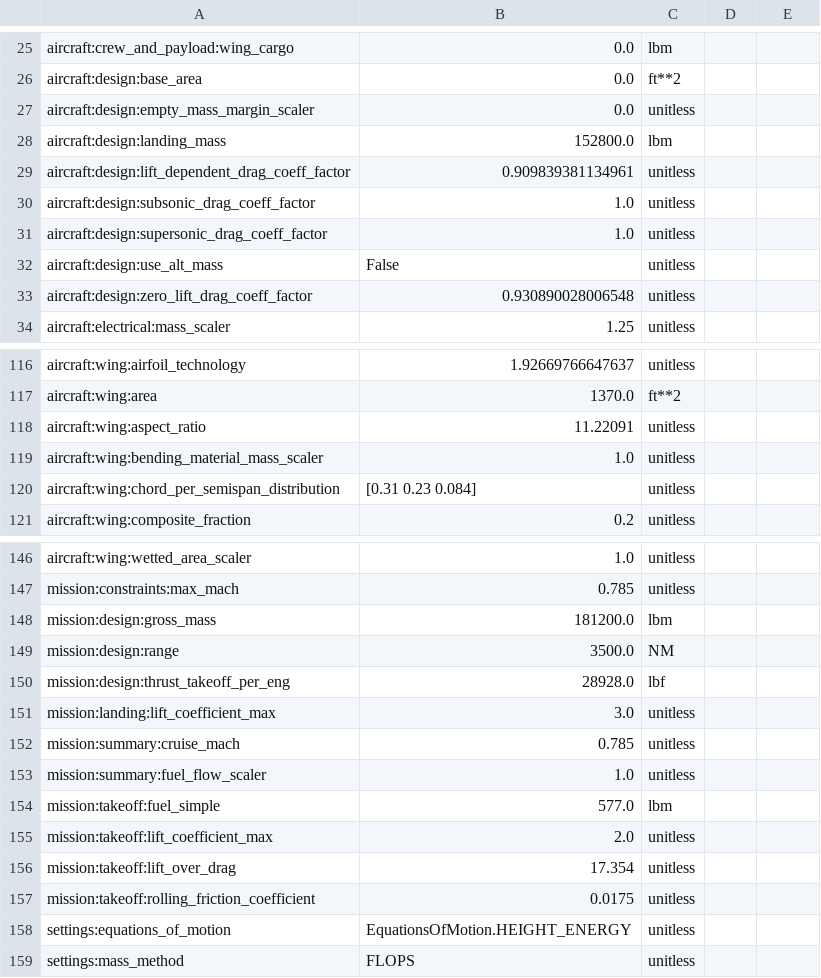
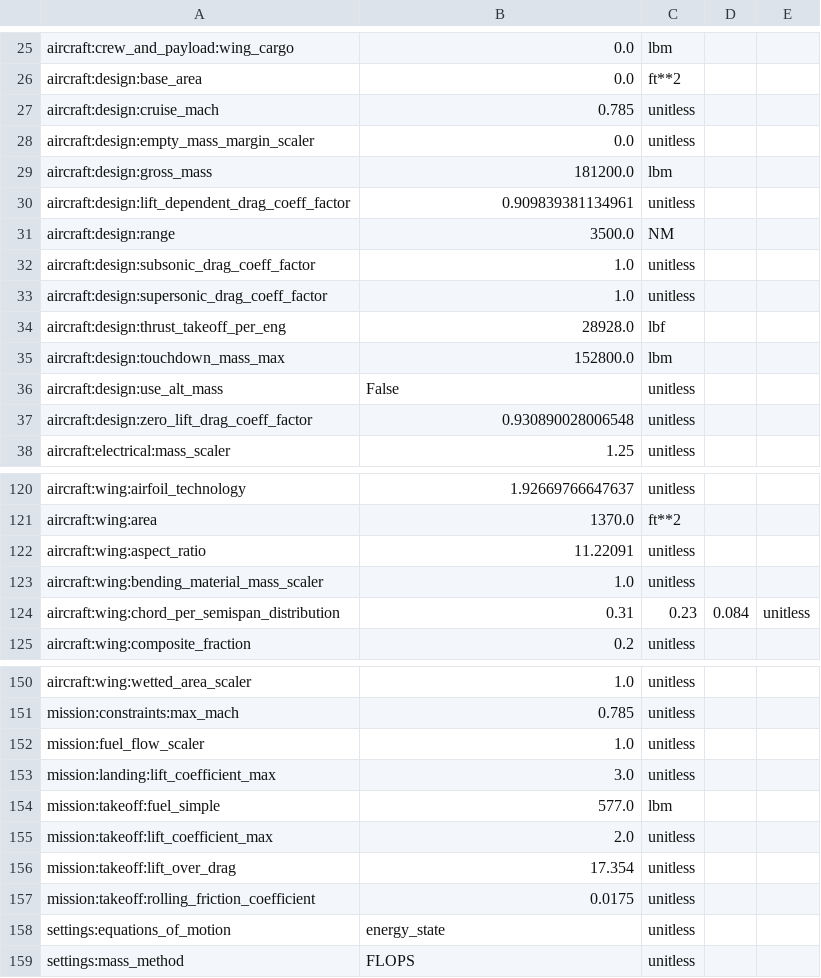
Before and after one commit to OpenMDAO/Aviary, a CSV file: aviary/models/aircraft/large_single_aisle_1/large_single_aisle_1_FLOPS_data.csv, drawn as a sheet; only a part is shown, gaps mark what is left out; the diff covers the shown part only.

```diff
--- a/aviary/models/aircraft/large_single_aisle_1/large_single_aisle_1_FLOPS_data.csv
+++ b/aviary/models/aircraft/large_single_aisle_1/large_single_aisle_1_FLOPS_data.csv
@@ -26,7 +26,11 @@ aircraft:crew_and_payload:wing_cargo,0.0,lbm
 aircraft:design:base_area,0.0,ft**2
+aircraft:design:cruise_mach,0.785,unitless
 aircraft:design:empty_mass_margin_scaler,0.0,unitless
-aircraft:design:landing_mass,152800.0,lbm
+aircraft:design:gross_mass,181200.0,lbm
 aircraft:design:lift_dependent_drag_coeff_factor,0.909839381134961,unitless
+aircraft:design:range,3500.0,NM
 aircraft:design:subsonic_drag_coeff_factor,1.0,unitless
 aircraft:design:supersonic_drag_coeff_factor,1.0,unitless
+aircraft:design:thrust_takeoff_per_eng,28928.0,lbf
+aircraft:design:touchdown_mass_max,152800.0,lbm
 aircraft:design:use_alt_mass,False,unitless
@@ -119,3 +123,3 @@ aircraft:wing:aspect_ratio,11.22091,unitless
 aircraft:wing:bending_material_mass_scaler,1.0,unitless
-aircraft:wing:chord_per_semispan_distribution,[0.31  0.23  0.084],unitless
+aircraft:wing:chord_per_semispan_distribution,0.31,0.23,0.084,unitless
 aircraft:wing:composite_fraction,0.2,unitless
@@ -147,8 +151,4 @@ aircraft:wing:wetted_area_scaler,1.0,unitless
 mission:constraints:max_mach,0.785,unitless
-mission:design:gross_mass,181200.0,lbm
-mission:design:range,3500.0,NM
-mission:design:thrust_takeoff_per_eng,28928.0,lbf
+mission:fuel_flow_scaler,1.0,unitless
 mission:landing:lift_coefficient_max,3.0,unitless
-mission:summary:cruise_mach,0.785,unitless
-mission:summary:fuel_flow_scaler,1.0,unitless
 mission:takeoff:fuel_simple,577.0,lbm
@@ -157,3 +157,3 @@ mission:takeoff:lift_over_drag,17.354,unitless
 mission:takeoff:rolling_friction_coefficient,0.0175,unitless
-settings:equations_of_motion,EquationsOfMotion.HEIGHT_ENERGY,unitless
+settings:equations_of_motion,energy_state,unitless
 settings:mass_method,FLOPS,unitless
```
Also changed, not shown: 11 edited cells elsewhere in this file, aviary/models/aircraft/advanced_single_aisle/advanced_single_aisle_FLOPS.csv, aviary/models/aircraft/blended_wing_body/bwb_simple_FLOPS.csv, 11 other files.
